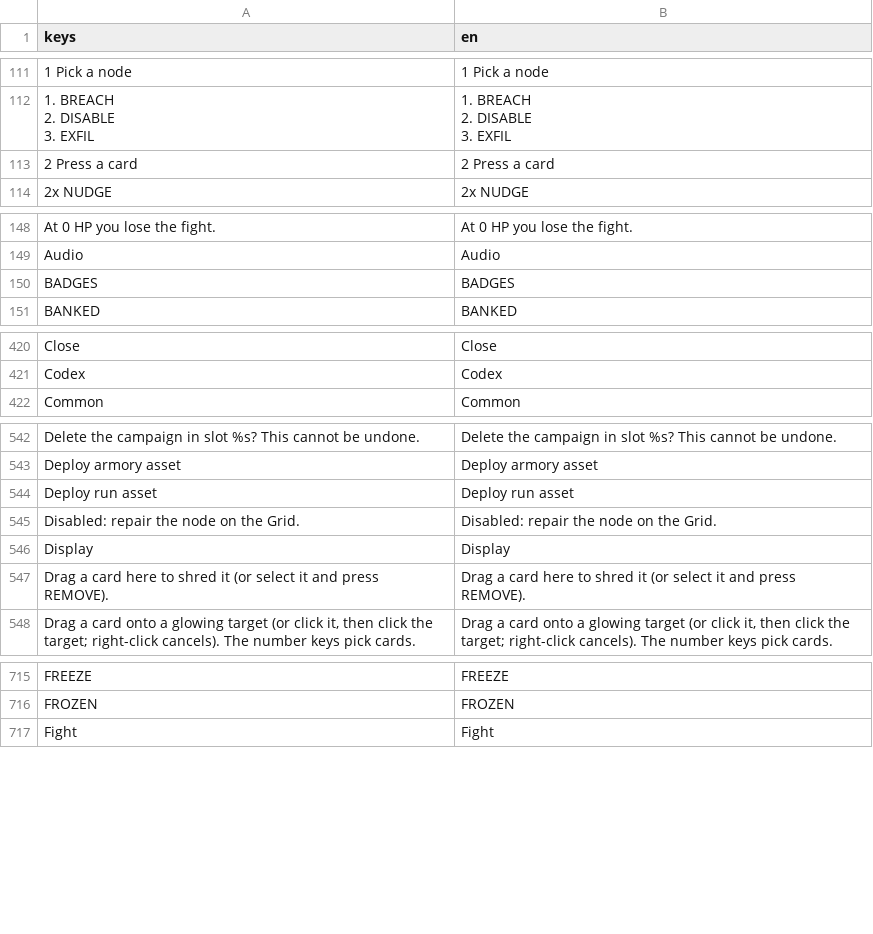
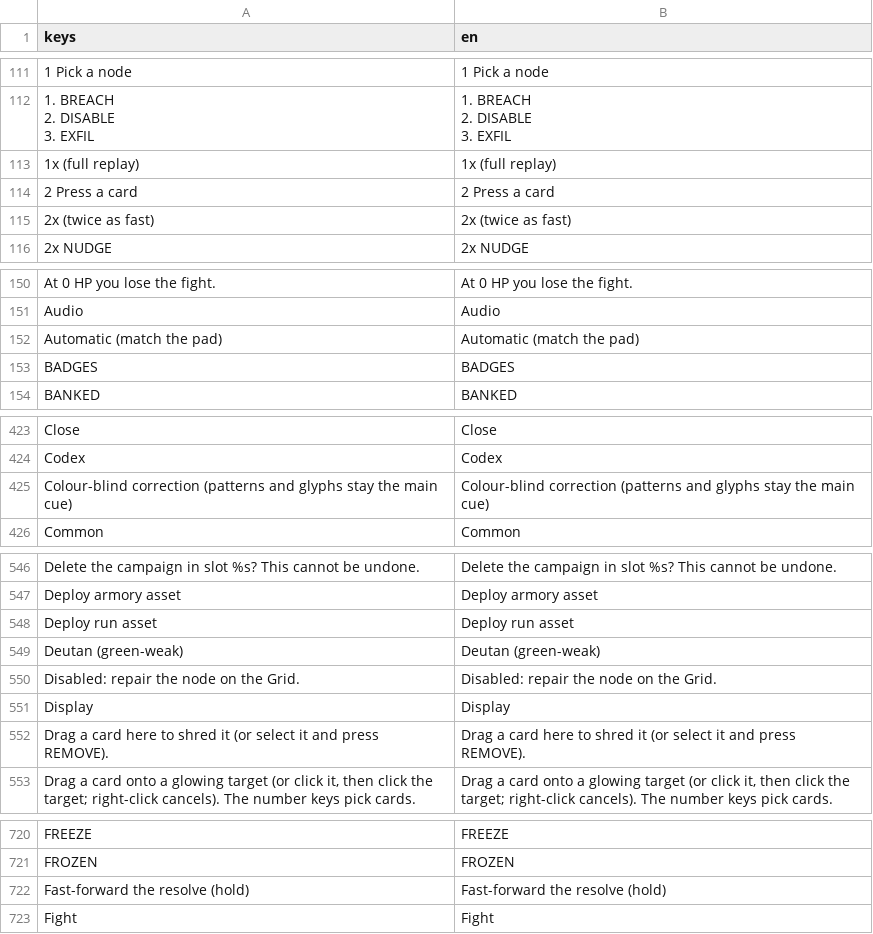
Before and after one commit to Noitues/REBEL_CELL, a CSV file: assets/text/strings.csv, drawn as a sheet; only a part is shown, gaps mark what is left out; the diff covers the shown part only; the diff names each change by its address in the sheet, - before the commit and + after, or states it on an @@ line.

```diff
--- a/assets/text/strings.csv
+++ b/assets/text/strings.csv
+row 113: 1x (full replay) | 1x (full replay)
+row 115: 2x (twice as fast) | 2x (twice as fast)
+row 152: Automatic (match the pad) | Automatic (match the pad)
+row 425: Colour-blind correction (patterns and glyphs stay the main cue) | Colour-blind correction (patterns and glyphs stay the main cue)
+row 549: Deutan (green-weak) | Deutan (green-weak)
+row 722: Fast-forward the resolve (hold) | Fast-forward the resolve (hold)
```
Also changed, not shown: 12 added rows elsewhere in this file, 20 other files.
